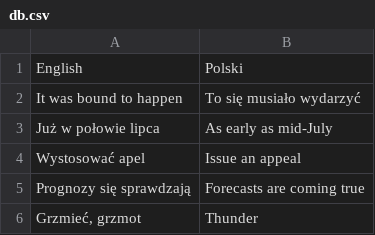
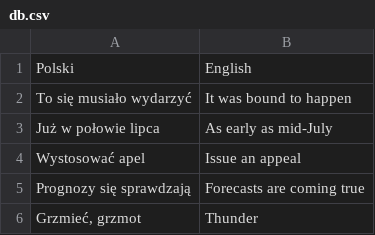
Before and after one commit to rudnt/phrasey, a CSV file: db.csv, drawn as a sheet; only a part is shown.

Commit message:
Fix db file

```diff
--- a/db.csv
+++ b/db.csv
@@ -1,3 +1,3 @@
-English,Polski
-It was bound to happen,To się musiało wydarzyć
+Polski,English
+To się musiało wydarzyć, It was bound to happen
 Już w połowie lipca,As early as mid-July
```
